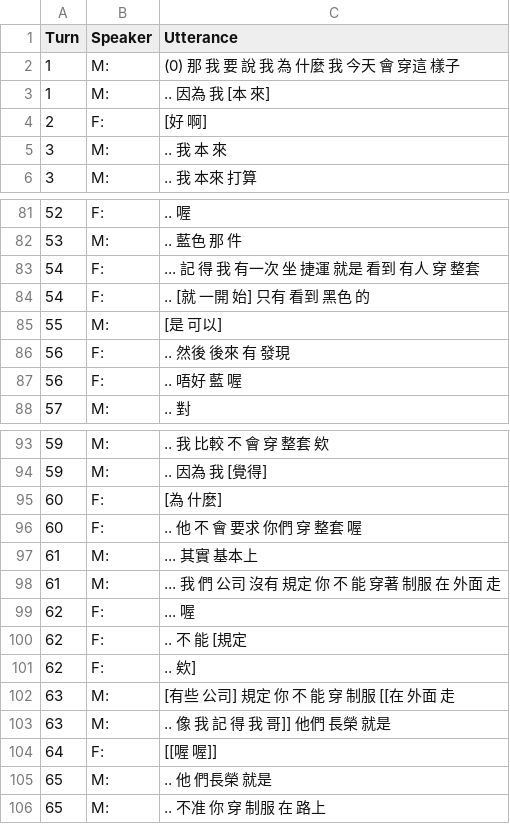
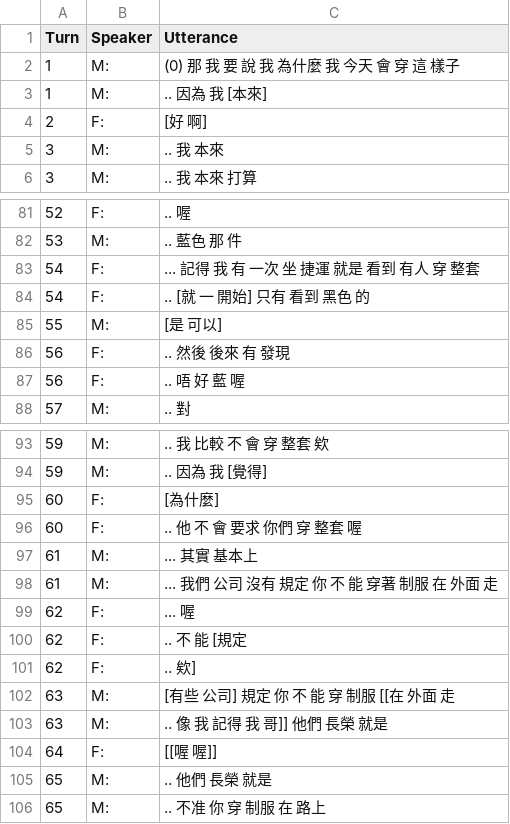
Before and after one commit to kayaulai/taiwan-mandarin-corpus-annotation, a CSV file: 3_manual_tokenised/NCCU-TM039-CN-FM_Lu.csv, drawn as a sheet; only a part is shown, gaps mark what is left out; the diff covers the shown part only.

```diff
--- a/3_manual_tokenised/NCCU-TM039-CN-FM_Lu.csv
+++ b/3_manual_tokenised/NCCU-TM039-CN-FM_Lu.csv
@@ -1,6 +1,6 @@
 Turn,Speaker,Utterance
-1,M:, (0) 那 我 要 說 我 為 什麼 我 今天 會 穿這 樣子
-1,M:, .. 因為 我 [本 來]
+1,M:, (0) 那 我 要 說 我 為什麼 我 今天 會 穿 這 樣子
+1,M:, .. 因為 我 [本來]
 2,F:, [好 啊]
-3,M:, .. 我 本 來
+3,M:, .. 我 本來
 3,M:, .. 我 本來 打算
@@ -82,7 +82,7 @@ Turn,Speaker,Utterance
 53,M:, .. 藍色 那 件
-54,F:, ... 記 得 我 有一次 坐 捷運 就是 看到 有人 穿 整套
-54,F:, .. [就 一開 始] 只有 看到 黑色 的
+54,F:, ... 記得 我 有 一次 坐 捷運 就是 看到 有人 穿 整套
+54,F:, .. [就 一 開始] 只有 看到 黑色 的
 55,M:, [是 可以]
 56,F:, .. 然後 後來 有 發現
-56,F:, .. 唔好 藍 喔
+56,F:, .. 唔 好 藍 喔
 57,M:, .. 對
@@ -94,6 +94,6 @@ Turn,Speaker,Utterance
 59,M:, .. 因為 我 [覺得]
-60,F:, [為 什麼]
+60,F:, [為什麼]
 60,F:, .. 他 不 會 要求 你們 穿 整套 喔
 61,M:, ... 其實 基本上
-61,M:, ... 我 們 公司 沒有 規定 你 不 能 穿著 制服 在 外面 走
+61,M:, ... 我們 公司 沒有 規定 你 不 能 穿著 制服 在 外面 走
 62,F:, ... 喔
@@ -102,5 +102,5 @@ Turn,Speaker,Utterance
 63,M:, [有些 公司] 規定 你 不 能 穿 制服 [[在 外面 走
-63,M:, .. 像 我 記 得 我 哥]] 他們 長榮 就是
+63,M:, .. 像 我 記得 我 哥]] 他們 長榮 就是
 64,F:, [[喔 喔]]
-65,M:, .. 他 們長榮 就是
+65,M:, .. 他們 長榮 就是
 65,M:, .. 不准 你 穿 制服 在 路上
```
Also changed, not shown: 31 edited cells elsewhere in this file.
